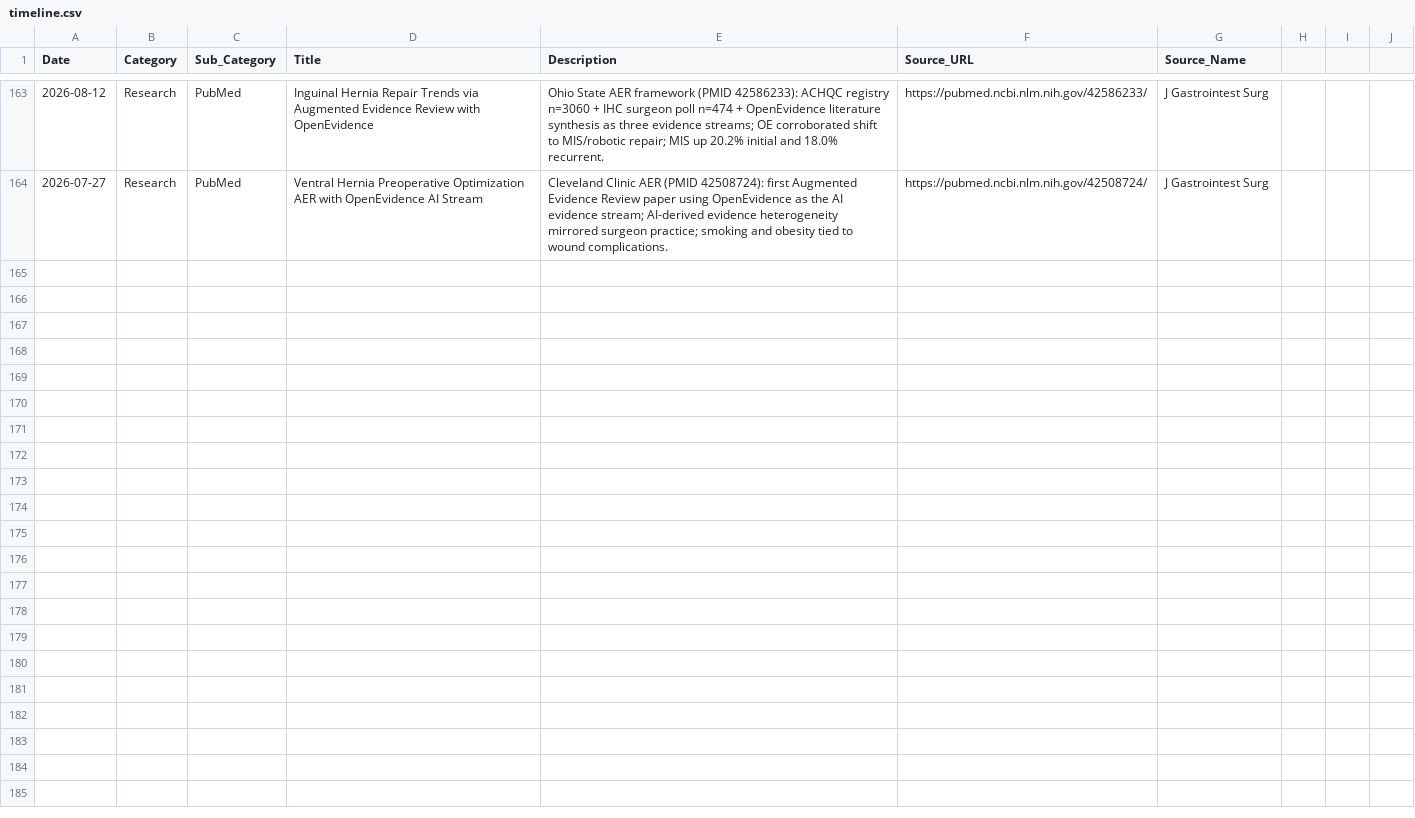
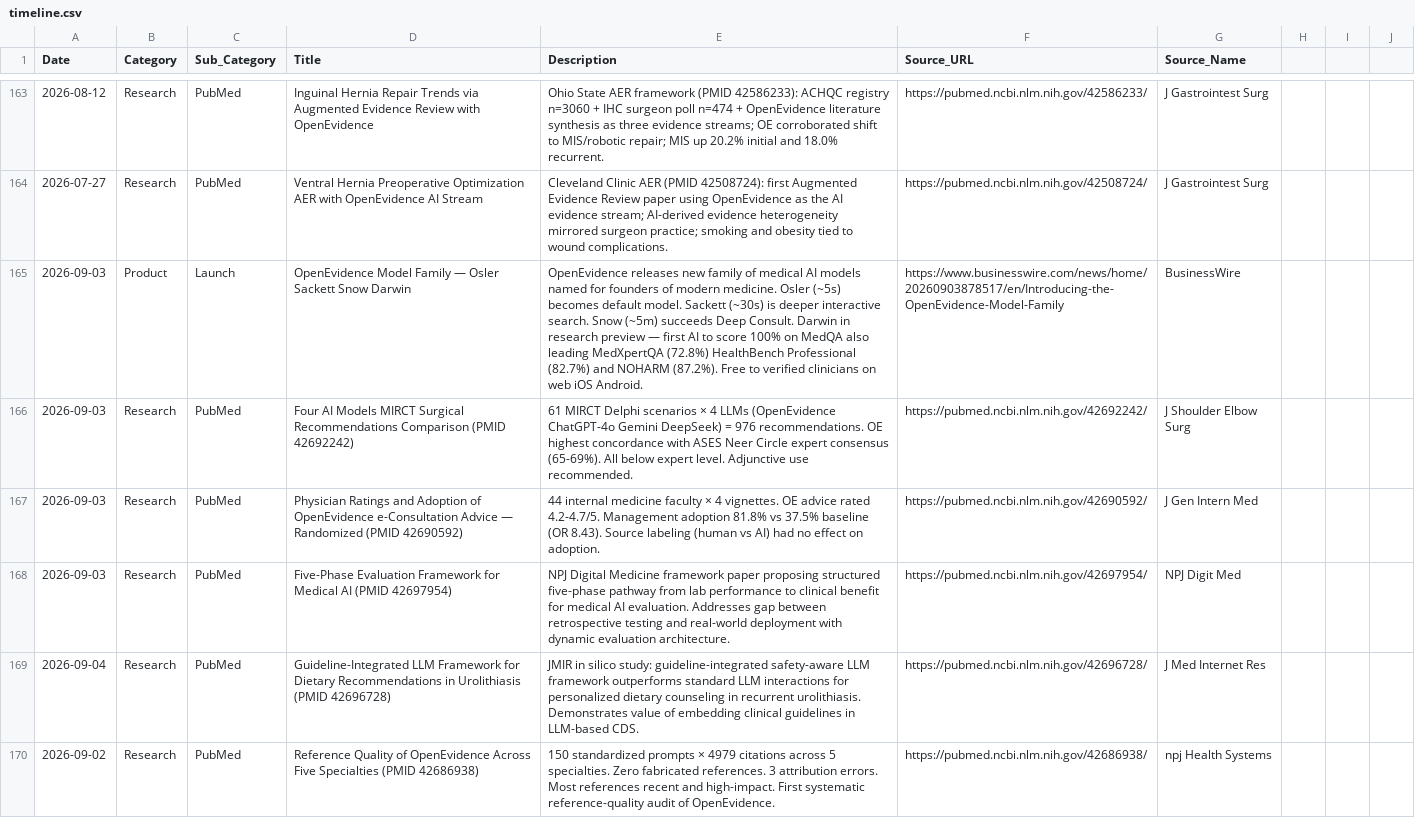
Before and after one commit to vivmuk/OpenEvidence, a CSV file: data/timeline.csv, drawn as a sheet; only a part is shown, gaps mark what is left out; the diff covers the shown part only; the diff names each change by its address in the sheet, - before the commit and + after, or states it on an @@ line.

Commit message:
Weekly update: Sep 5, 2026 — OpenEvidence Model Family launch + 7 new PubMed papers + competitor updates

```diff
--- a/data/timeline.csv
+++ b/data/timeline.csv
+row 165: 2026-09-03 | Product | Launch | OpenEvidence Model Family — Osler Sackett Snow Darwin | OpenEvidence releases new family of medical AI models named for founders of modern medicine. Osler (~5s) becomes default model. Sackett (~30s) is deeper interactive search. Snow (~5m) succeeds Deep Consult. Darwin in research preview — first AI to score 100% on MedQA also leading MedXpertQA (72.8%) HealthBench Professional (82.7%) and NOHARM (87.2%). Free to verified clinicians on web iOS Android. | https://www.businesswire.com/news/home/20260903878517/en/Introducing-the-OpenEvidence-Model-Family | BusinessWire
+row 166: 2026-09-03 | Research | PubMed | Four AI Models MIRCT Surgical Recommendations Comparison (PMID 42692242) | 61 MIRCT Delphi scenarios × 4 LLMs (OpenEvidence ChatGPT-4o Gemini DeepSeek) = 976 recommendations. OE highest concordance with ASES Neer Circle expert consensus (65-69%). All below expert level. Adjunctive use recommended. | https://pubmed.ncbi.nlm.nih.gov/42692242/ | J Shoulder Elbow Surg
+row 167: 2026-09-03 | Research | PubMed | Physician Ratings and Adoption of OpenEvidence e-Consultation Advice — Randomized (PMID 42690592) | 44 internal medicine faculty × 4 vignettes. OE advice rated 4.2-4.7/5. Management adoption 81.8% vs 37.5% baseline (OR 8.43). Source labeling (human vs AI) had no effect on adoption. | https://pubmed.ncbi.nlm.nih.gov/42690592/ | J Gen Intern Med
+row 168: 2026-09-03 | Research | PubMed | Five-Phase Evaluation Framework for Medical AI (PMID 42697954) | NPJ Digital Medicine framework paper proposing structured five-phase pathway from lab performance to clinical benefit for medical AI evaluation. Addresses gap between retrospective testing and real-world deployment with dynamic evaluation architecture. | https://pubmed.ncbi.nlm.nih.gov/42697954/ | NPJ Digit Med
+row 169: 2026-09-04 | Research | PubMed | Guideline-Integrated LLM Framework for Dietary Recommendations in Urolithiasis (PMID 42696728) | JMIR in silico study: guideline-integrated safety-aware LLM framework outperforms standard LLM interactions for personalized dietary counseling in recurrent urolithiasis. Demonstrates value of embedding clinical guidelines in LLM-based CDS. | https://pubmed.ncbi.nlm.nih.gov/42696728/ | J Med Internet Res
+row 170: 2026-09-02 | Research | PubMed | Reference Quality of OpenEvidence Across Five Specialties (PMID 42686938) | 150 standardized prompts × 4979 citations across 5 specialties. Zero fabricated references. 3 attribution errors. Most references recent and high-impact. First systematic reference-quality audit of OpenEvidence. | https://pubmed.ncbi.nlm.nih.gov/42686938/ | npj Health Systems
```
Also changed, not shown: 6 added rows elsewhere in this file, data/competitors.csv, data/partnerships.csv, 4 other files.
